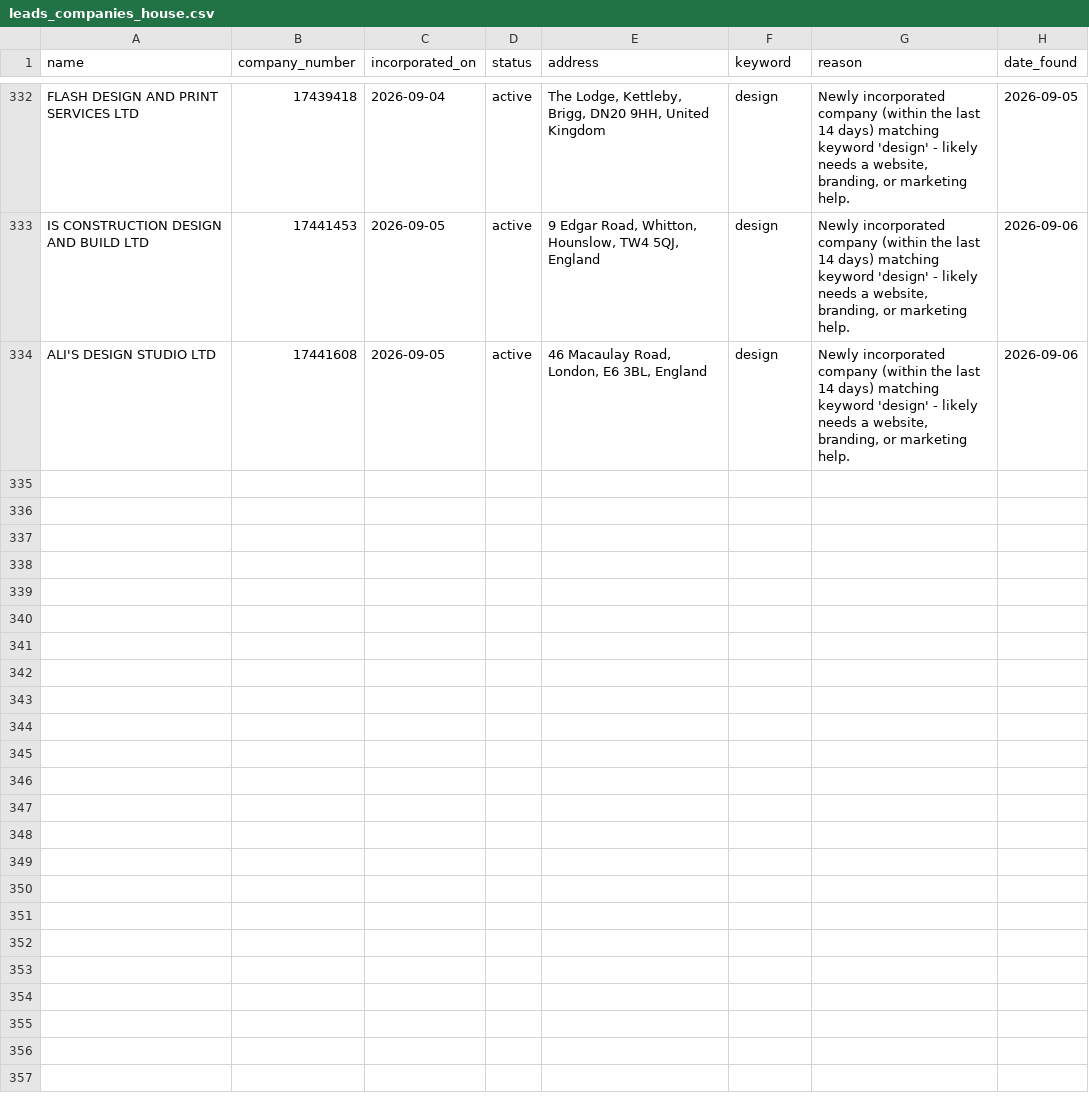
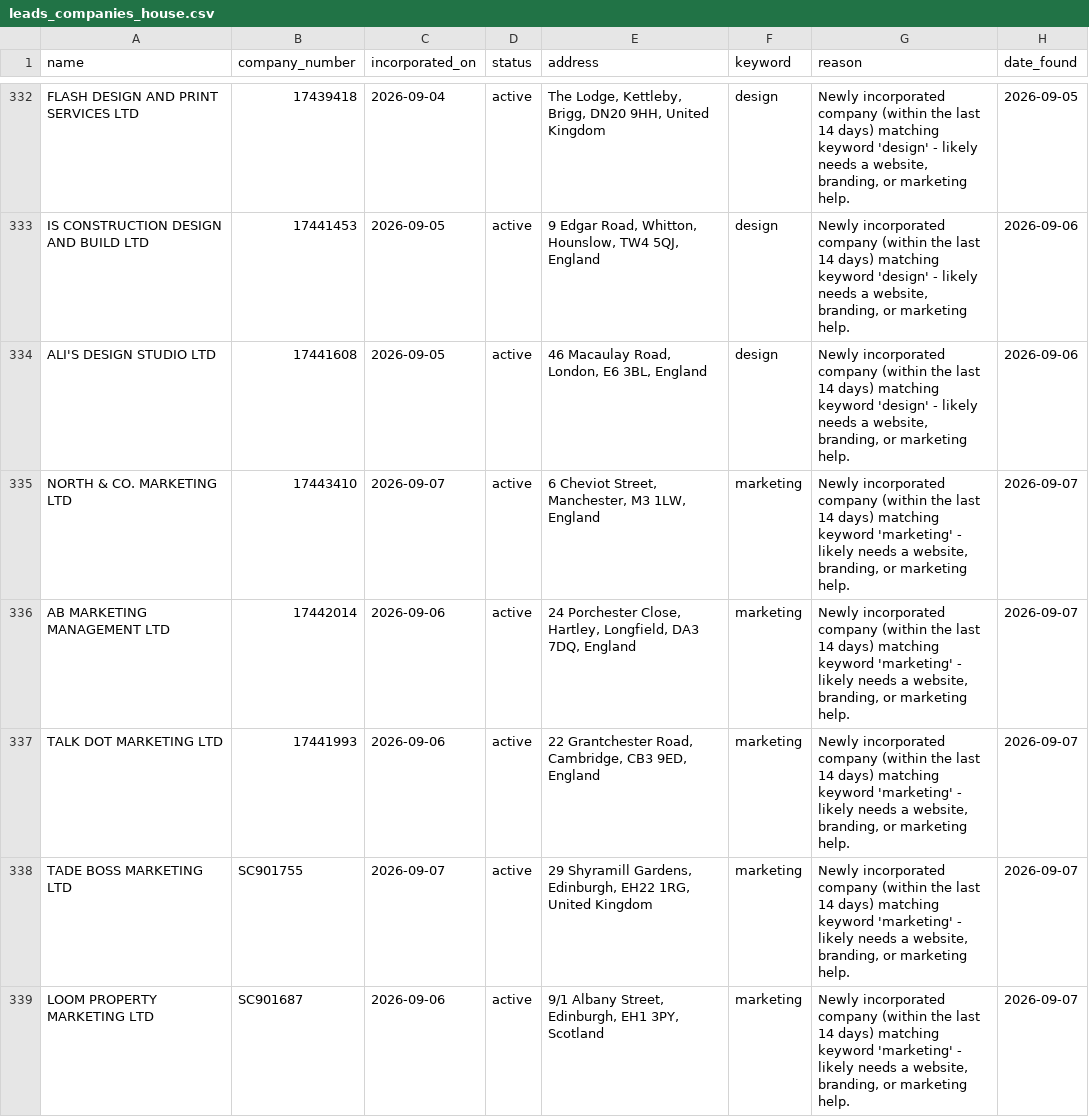
Before and after one commit to ashar-farooqui1/leads, a CSV file: data/leads_companies_house.csv, drawn as a sheet; only a part is shown, gaps mark what is left out; the diff covers the shown part only.

```diff
--- a/data/leads_companies_house.csv
+++ b/data/leads_companies_house.csv
@@ -334 +334,6 @@ IS CONSTRUCTION DESIGN AND BUILD LTD,17441453,2026-09-05,active,"9 Edgar Road, W
 ALI'S DESIGN STUDIO LTD,17441608,2026-09-05,active,"46 Macaulay Road, London, E6 3BL, England",design,"Newly incorporated company (within the last 14 days) matching keyword 'design' - likely needs a website, branding, or marketing help.",2026-09-06
+NORTH & CO. MARKETING LTD,17443410,2026-09-07,active,"6 Cheviot Street, Manchester, M3 1LW, England",marketing,"Newly incorporated company (within the last 14 days) matching keyword 'marketing' - likely needs a website, branding, or marketing help.",2026-09-07
+AB MARKETING MANAGEMENT LTD,17442014,2026-09-06,active,"24 Porchester Close, Hartley, Longfield, DA3 7DQ, England",marketing,"Newly incorporated company (within the last 14 days) matching keyword 'marketing' - likely needs a website, branding, or marketing help.",2026-09-07
+TALK DOT MARKETING LTD,17441993,2026-09-06,active,"22 Grantchester Road, Cambridge, CB3 9ED, England",marketing,"Newly incorporated company (within the last 14 days) matching keyword 'marketing' - likely needs a website, branding, or marketing help.",2026-09-07
+TADE BOSS MARKETING LTD,SC901755,2026-09-07,active,"29 Shyramill Gardens, Edinburgh, EH22 1RG, United Kingdom",marketing,"Newly incorporated company (within the last 14 days) matching keyword 'marketing' - likely needs a website, branding, or marketing help.",2026-09-07
+LOOM PROPERTY MARKETING LTD,SC901687,2026-09-06,active,"9/1 Albany Street, Edinburgh, EH1 3PY, Scotland",marketing,"Newly incorporated company (within the last 14 days) matching keyword 'marketing' - likely needs a website, branding, or marketing help.",2026-09-07
```
Also changed, not shown: 15 added rows elsewhere in this file, data/leads_overpass.csv, 1 other file.
